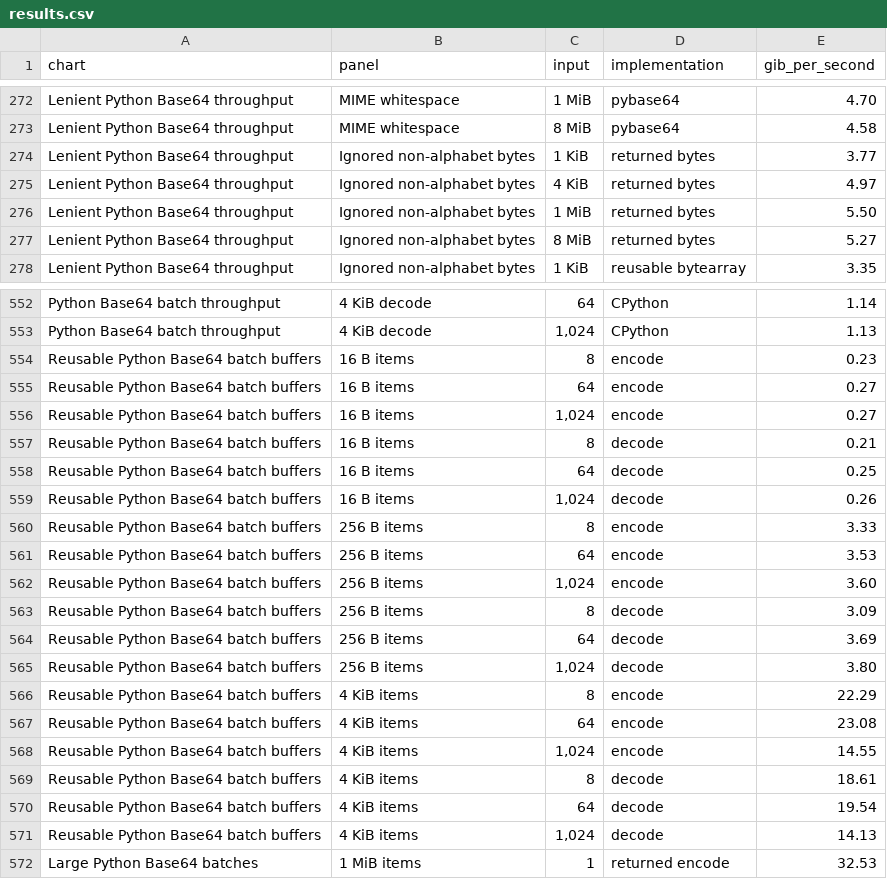
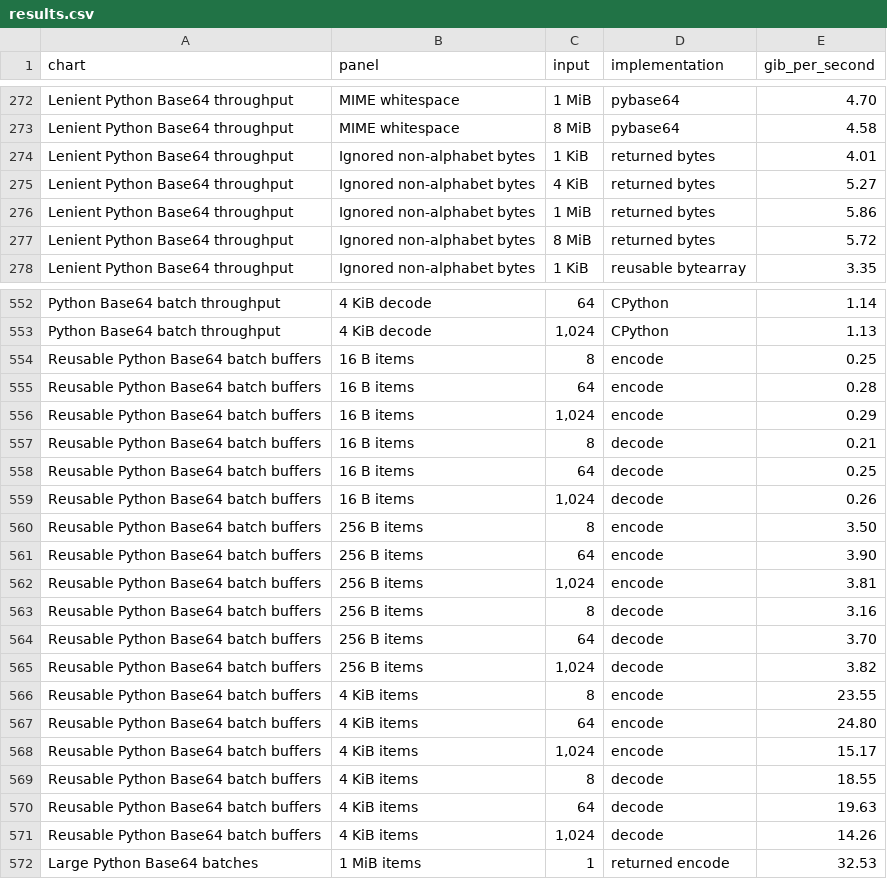
Before and after one commit to kozistr/hashcodecs-rs, a CSV file: docs/benchmarks/results.csv, drawn as a sheet; only a part is shown, gaps mark what is left out; the diff covers the shown part only.

```diff
--- a/docs/benchmarks/results.csv
+++ b/docs/benchmarks/results.csv
@@ -273,6 +273,6 @@ Lenient Python Base64 throughput,MIME whitespace,1 MiB,pybase64,4.70
 Lenient Python Base64 throughput,MIME whitespace,8 MiB,pybase64,4.58
-Lenient Python Base64 throughput,Ignored non-alphabet bytes,1 KiB,returned bytes,3.77
-Lenient Python Base64 throughput,Ignored non-alphabet bytes,4 KiB,returned bytes,4.97
-Lenient Python Base64 throughput,Ignored non-alphabet bytes,1 MiB,returned bytes,5.50
-Lenient Python Base64 throughput,Ignored non-alphabet bytes,8 MiB,returned bytes,5.27
+Lenient Python Base64 throughput,Ignored non-alphabet bytes,1 KiB,returned bytes,4.01
+Lenient Python Base64 throughput,Ignored non-alphabet bytes,4 KiB,returned bytes,5.27
+Lenient Python Base64 throughput,Ignored non-alphabet bytes,1 MiB,returned bytes,5.86
+Lenient Python Base64 throughput,Ignored non-alphabet bytes,8 MiB,returned bytes,5.72
 Lenient Python Base64 throughput,Ignored non-alphabet bytes,1 KiB,reusable bytearray,3.35
@@ -553,5 +553,5 @@ Python Base64 batch throughput,4 KiB decode,64,CPython,1.14
 Python Base64 batch throughput,4 KiB decode,"1,024",CPython,1.13
-Reusable Python Base64 batch buffers,16 B items,8,encode,0.23
-Reusable Python Base64 batch buffers,16 B items,64,encode,0.27
-Reusable Python Base64 batch buffers,16 B items,"1,024",encode,0.27
+Reusable Python Base64 batch buffers,16 B items,8,encode,0.25
+Reusable Python Base64 batch buffers,16 B items,64,encode,0.28
+Reusable Python Base64 batch buffers,16 B items,"1,024",encode,0.29
 Reusable Python Base64 batch buffers,16 B items,8,decode,0.21
@@ -559,14 +559,14 @@ Reusable Python Base64 batch buffers,16 B items,64,decode,0.25
 Reusable Python Base64 batch buffers,16 B items,"1,024",decode,0.26
-Reusable Python Base64 batch buffers,256 B items,8,encode,3.33
-Reusable Python Base64 batch buffers,256 B items,64,encode,3.53
-Reusable Python Base64 batch buffers,256 B items,"1,024",encode,3.60
-Reusable Python Base64 batch buffers,256 B items,8,decode,3.09
-Reusable Python Base64 batch buffers,256 B items,64,decode,3.69
-Reusable Python Base64 batch buffers,256 B items,"1,024",decode,3.80
-Reusable Python Base64 batch buffers,4 KiB items,8,encode,22.29
-Reusable Python Base64 batch buffers,4 KiB items,64,encode,23.08
-Reusable Python Base64 batch buffers,4 KiB items,"1,024",encode,14.55
-Reusable Python Base64 batch buffers,4 KiB items,8,decode,18.61
-Reusable Python Base64 batch buffers,4 KiB items,64,decode,19.54
-Reusable Python Base64 batch buffers,4 KiB items,"1,024",decode,14.13
+Reusable Python Base64 batch buffers,256 B items,8,encode,3.50
+Reusable Python Base64 batch buffers,256 B items,64,encode,3.90
+Reusable Python Base64 batch buffers,256 B items,"1,024",encode,3.81
+Reusable Python Base64 batch buffers,256 B items,8,decode,3.16
+Reusable Python Base64 batch buffers,256 B items,64,decode,3.70
+Reusable Python Base64 batch buffers,256 B items,"1,024",decode,3.82
+Reusable Python Base64 batch buffers,4 KiB items,8,encode,23.55
+Reusable Python Base64 batch buffers,4 KiB items,64,encode,24.80
+Reusable Python Base64 batch buffers,4 KiB items,"1,024",encode,15.17
+Reusable Python Base64 batch buffers,4 KiB items,8,decode,18.55
+Reusable Python Base64 batch buffers,4 KiB items,64,decode,19.63
+Reusable Python Base64 batch buffers,4 KiB items,"1,024",decode,14.26
 Large Python Base64 batches,1 MiB items,1,returned encode,32.53
```
Also changed, not shown: 28 edited cells elsewhere in this file, 4 other files.
